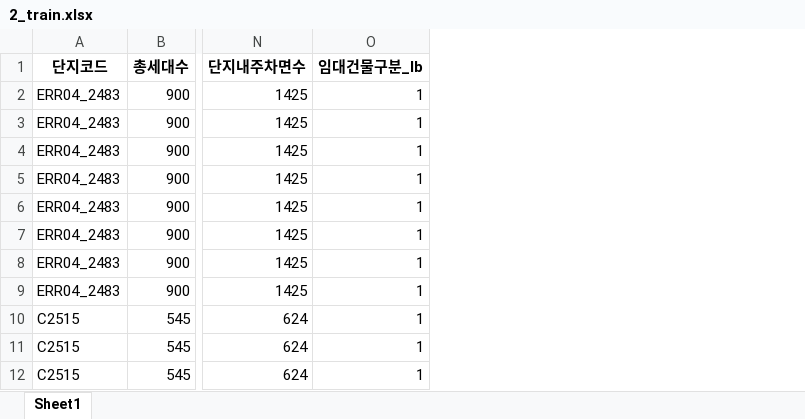
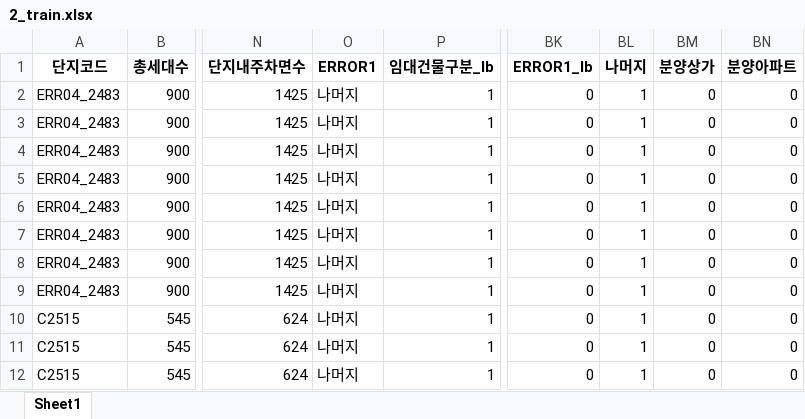
Before and after one commit to likelion-aischool-10/parking_demand_competition, an Excel workbook: data/2_train.xlsx, sheet Sheet1, drawn as a sheet; only a part is shown, gaps mark what is left out; values as stored, in another font and other column widths than the file's, no borders; the diff names each change by its address in the sheet, - before the commit and + after, or states it on an @@ line.

```diff
--- a/data/2_train.xlsx (sheet Sheet1)
+++ b/data/2_train.xlsx (sheet Sheet1)
+column O (ERROR1), rows 2-12: all 나머지
+column BK (ERROR1_lb), rows 2-12: all 0
+column BL (나머지), rows 2-12: all 1
+column BM (분양상가), rows 2-12: all 0
+column BN (분양아파트), rows 2-12: all 0
```
Also changed, not shown: data/1_train.xlsx, data/2_test.xlsx, 27 other files.
